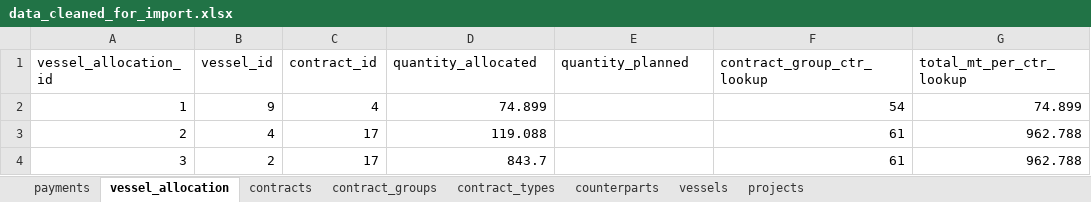
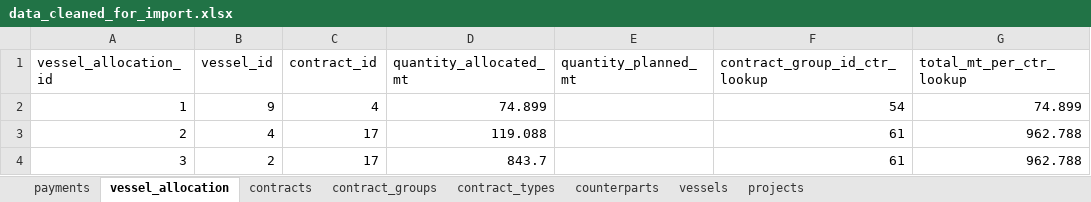
Before and after one commit to alinaaleks/vessel-analytics, an Excel workbook: data/processed/data_cleaned_for_import.xlsx, sheet vessel_allocation, drawn as a sheet; only a part is shown; values as stored, in another font and other column widths than the file's, no borders; table styles not drawn; the diff names each change by its address in the sheet, - before the commit and + after, or states it on an @@ line.

```diff
--- a/data/processed/data_cleaned_for_import.xlsx (sheet vessel_allocation)
+++ b/data/processed/data_cleaned_for_import.xlsx (sheet vessel_allocation)
-D1: quantity_allocated
+D1: quantity_allocated_mt
-E1: quantity_planned
+E1: quantity_planned_mt
-F1: contract_group_ctr_lookup
+F1: contract_group_id_ctr_lookup
```
Also changed, not shown: sheet projects, sheet contracts, sheet vessels, sheet contract_groups.
